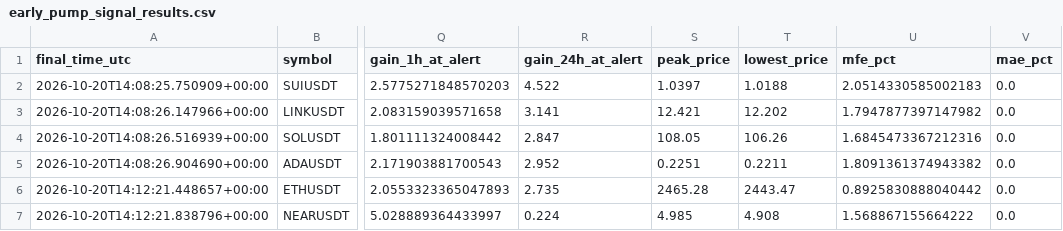
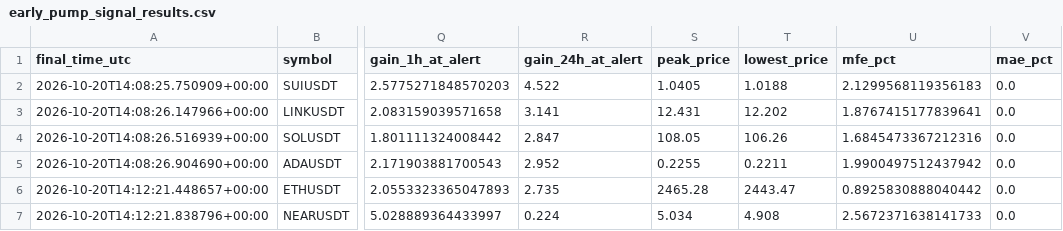
Before and after one commit to islam1977/koin, a CSV file: early_pump_signal_results.csv, drawn as a sheet; only a part is shown, gaps mark what is left out; the diff names each change by its address in the sheet, - before the commit and + after, or states it on an @@ line.

```diff
--- a/early_pump_signal_results.csv
+++ b/early_pump_signal_results.csv
-S2 (peak_price): 1.0397
+S2 (peak_price): 1.0405
-U2 (mfe_pct): 2.0514330585002183
+U2 (mfe_pct): 2.1299568119356183
-S3 (peak_price): 12.421
+S3 (peak_price): 12.431
-U3 (mfe_pct): 1.7947877397147982
+U3 (mfe_pct): 1.8767415177839641
-S5 (peak_price): 0.2251
+S5 (peak_price): 0.2255
-U5 (mfe_pct): 1.8091361374943382
+U5 (mfe_pct): 1.9900497512437942
-S7 (peak_price): 4.985
+S7 (peak_price): 5.034
-U7 (mfe_pct): 1.568867155664222
+U7 (mfe_pct): 2.5672371638141733
```
Also changed, not shown: 1 other file.
